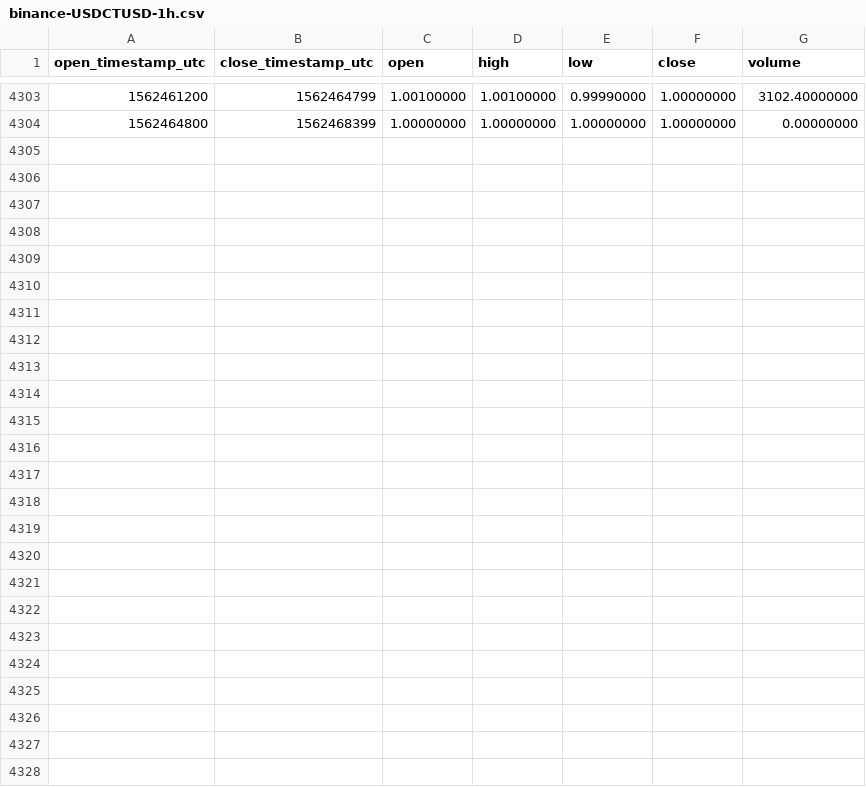
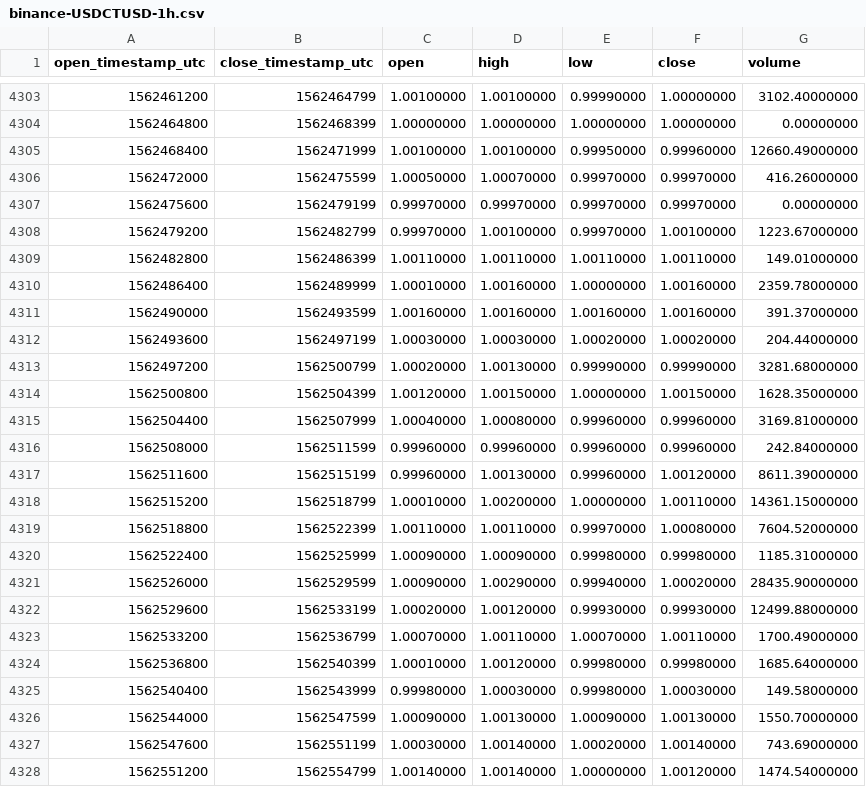
Before and after one commit to cryptobigbro/binance-USDCTUSD, a CSV file: binance-USDCTUSD-1h.csv, drawn as a sheet; only a part is shown, gaps mark what is left out; the diff names each change by its address in the sheet, - before the commit and + after, or states it on an @@ line.

Commit message:
Update OHLCV data.

```diff
--- a/binance-USDCTUSD-1h.csv
+++ b/binance-USDCTUSD-1h.csv
+row 4305: 1562468400 | 1562471999 | 1.00100000 | 1.00100000 | 0.99950000 | 0.99960000 | 12660.49000000
+row 4306: 1562472000 | 1562475599 | 1.00050000 | 1.00070000 | 0.99970000 | 0.99970000 | 416.26000000
+row 4307: 1562475600 | 1562479199 | 0.99970000 | 0.99970000 | 0.99970000 | 0.99970000 | 0.00000000
+row 4308: 1562479200 | 1562482799 | 0.99970000 | 1.00100000 | 0.99970000 | 1.00100000 | 1223.67000000
+row 4309: 1562482800 | 1562486399 | 1.00110000 | 1.00110000 | 1.00110000 | 1.00110000 | 149.01000000
+row 4310: 1562486400 | 1562489999 | 1.00010000 | 1.00160000 | 1.00000000 | 1.00160000 | 2359.78000000
+row 4311: 1562490000 | 1562493599 | 1.00160000 | 1.00160000 | 1.00160000 | 1.00160000 | 391.37000000
+row 4312: 1562493600 | 1562497199 | 1.00030000 | 1.00030000 | 1.00020000 | 1.00020000 | 204.44000000
+row 4313: 1562497200 | 1562500799 | 1.00020000 | 1.00130000 | 0.99990000 | 0.99990000 | 3281.68000000
+row 4314: 1562500800 | 1562504399 | 1.00120000 | 1.00150000 | 1.00000000 | 1.00150000 | 1628.35000000
+row 4315: 1562504400 | 1562507999 | 1.00040000 | 1.00080000 | 0.99960000 | 0.99960000 | 3169.81000000
+row 4316: 1562508000 | 1562511599 | 0.99960000 | 0.99960000 | 0.99960000 | 0.99960000 | 242.84000000
+row 4317: 1562511600 | 1562515199 | 0.99960000 | 1.00130000 | 0.99960000 | 1.00120000 | 8611.39000000
+row 4318: 1562515200 | 1562518799 | 1.00010000 | 1.00200000 | 1.00000000 | 1.00110000 | 14361.15000000
+row 4319: 1562518800 | 1562522399 | 1.00110000 | 1.00110000 | 0.99970000 | 1.00080000 | 7604.52000000
+row 4320: 1562522400 | 1562525999 | 1.00090000 | 1.00090000 | 0.99980000 | 0.99980000 | 1185.31000000
+row 4321: 1562526000 | 1562529599 | 1.00090000 | 1.00290000 | 0.99940000 | 1.00020000 | 28435.90000000
+row 4322: 1562529600 | 1562533199 | 1.00020000 | 1.00120000 | 0.99930000 | 0.99930000 | 12499.88000000
+row 4323: 1562533200 | 1562536799 | 1.00070000 | 1.00110000 | 1.00070000 | 1.00110000 | 1700.49000000
+row 4324: 1562536800 | 1562540399 | 1.00010000 | 1.00120000 | 0.99980000 | 0.99980000 | 1685.64000000
+row 4325: 1562540400 | 1562543999 | 0.99980000 | 1.00030000 | 0.99980000 | 1.00030000 | 149.58000000
+row 4326: 1562544000 | 1562547599 | 1.00090000 | 1.00130000 | 1.00090000 | 1.00130000 | 1550.70000000
+row 4327: 1562547600 | 1562551199 | 1.00030000 | 1.00140000 | 1.00020000 | 1.00140000 | 743.69000000
+row 4328: 1562551200 | 1562554799 | 1.00140000 | 1.00140000 | 1.00000000 | 1.00120000 | 1474.54000000
```
Also changed, not shown: binance-USDCTUSD-1d.csv.
